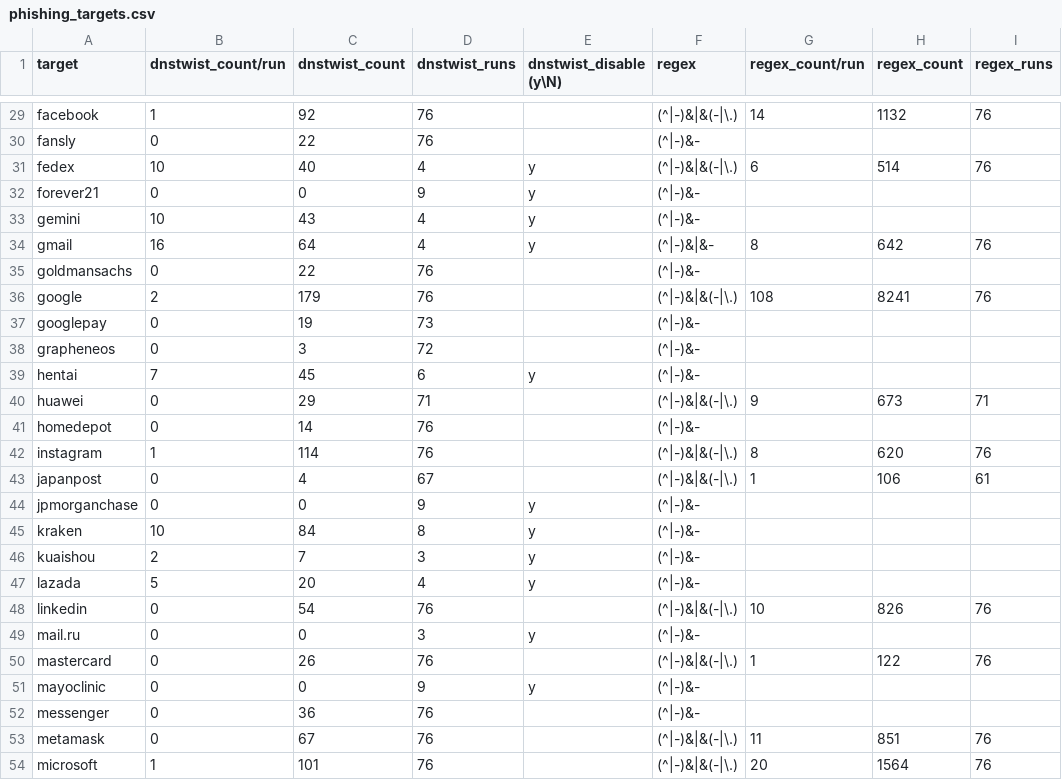
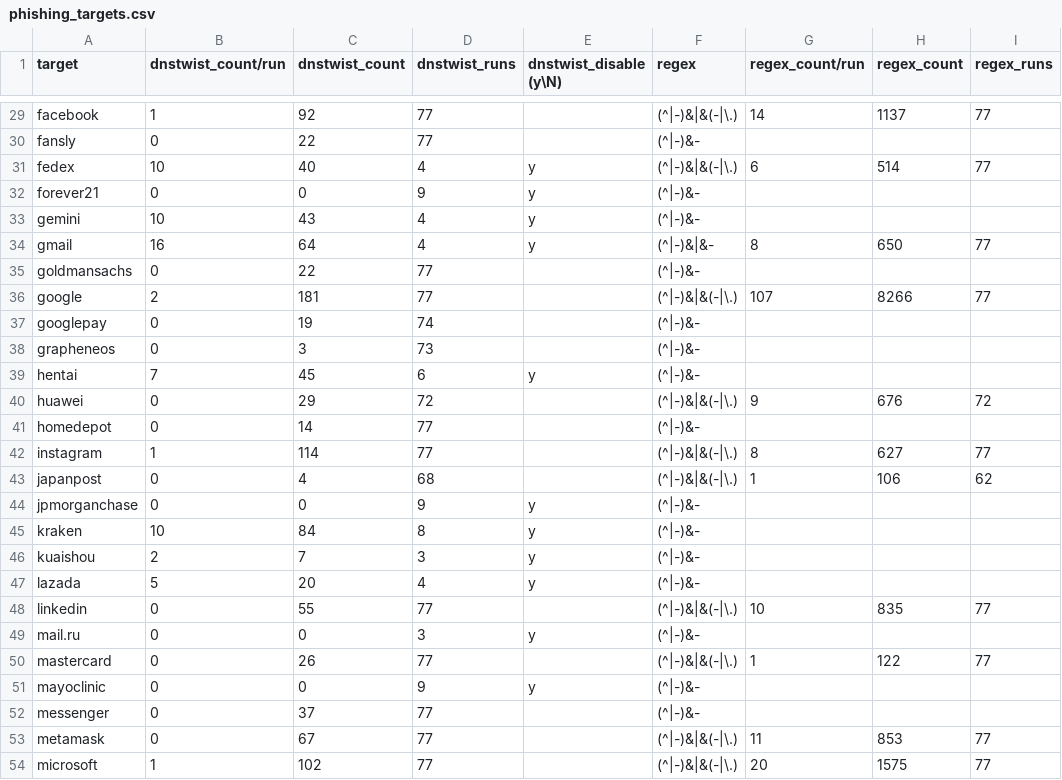
Before and after one commit to jarelllama/Scam-Blocklist, a CSV file: config/phishing_targets.csv, drawn as a sheet; only a part is shown, gaps mark what is left out; the diff covers the shown part only; the diff names each change by its address in the sheet, - before the commit and + after, or states it on an @@ line.

```diff
--- a/config/phishing_targets.csv
+++ b/config/phishing_targets.csv
-D29:D30 (dnstwist_runs): 76
+D29:D30 (dnstwist_runs): 77
-H29 (regex_count): 1132
+H29 (regex_count): 1137
-I29 (regex_runs): 76
+I29 (regex_runs): 77
-I31 (regex_runs): 76
+I31 (regex_runs): 77
-H34 (regex_count): 642
+H34 (regex_count): 650
-I34 (regex_runs): 76
+I34 (regex_runs): 77
-D35:D36 (dnstwist_runs): 76
+D35:D36 (dnstwist_runs): 77
-C36 (dnstwist_count): 179
+C36 (dnstwist_count): 181
-G36 (regex_count/run): 108
+G36 (regex_count/run): 107
-H36 (regex_count): 8241
+H36 (regex_count): 8266
-I36 (regex_runs): 76
+I36 (regex_runs): 77
-D37 (dnstwist_runs): 73
+D37 (dnstwist_runs): 74
-D38 (dnstwist_runs): 72
+D38 (dnstwist_runs): 73
-D40 (dnstwist_runs): 71
+D40 (dnstwist_runs): 72
-H40 (regex_count): 673
+H40 (regex_count): 676
-I40 (regex_runs): 71
+I40 (regex_runs): 72
-D41:D42 (dnstwist_runs): 76
+D41:D42 (dnstwist_runs): 77
-H42 (regex_count): 620
+H42 (regex_count): 627
-I42 (regex_runs): 76
+I42 (regex_runs): 77
-D43 (dnstwist_runs): 67
+D43 (dnstwist_runs): 68
-I43 (regex_runs): 61
+I43 (regex_runs): 62
-C48 (dnstwist_count): 54
+C48 (dnstwist_count): 55
-D48 (dnstwist_runs): 76
+D48 (dnstwist_runs): 77
-H48 (regex_count): 826
+H48 (regex_count): 835
-I48 (regex_runs): 76
+I48 (regex_runs): 77
-D50 (dnstwist_runs): 76
+D50 (dnstwist_runs): 77
-I50 (regex_runs): 76
+I50 (regex_runs): 77
-C52 (dnstwist_count): 36
+C52 (dnstwist_count): 37
-D52:D54 (dnstwist_runs): 76
+D52:D54 (dnstwist_runs): 77
-H53 (regex_count): 851
+H53 (regex_count): 853
-I53:I54 (regex_runs): 76
+I53:I54 (regex_runs): 77
-C54 (dnstwist_count): 101
+C54 (dnstwist_count): 102
-H54 (regex_count): 1564
+H54 (regex_count): 1575
```
Also changed, not shown: 158 edited cells elsewhere in this file, config/source_log.csv, 6 other files.
